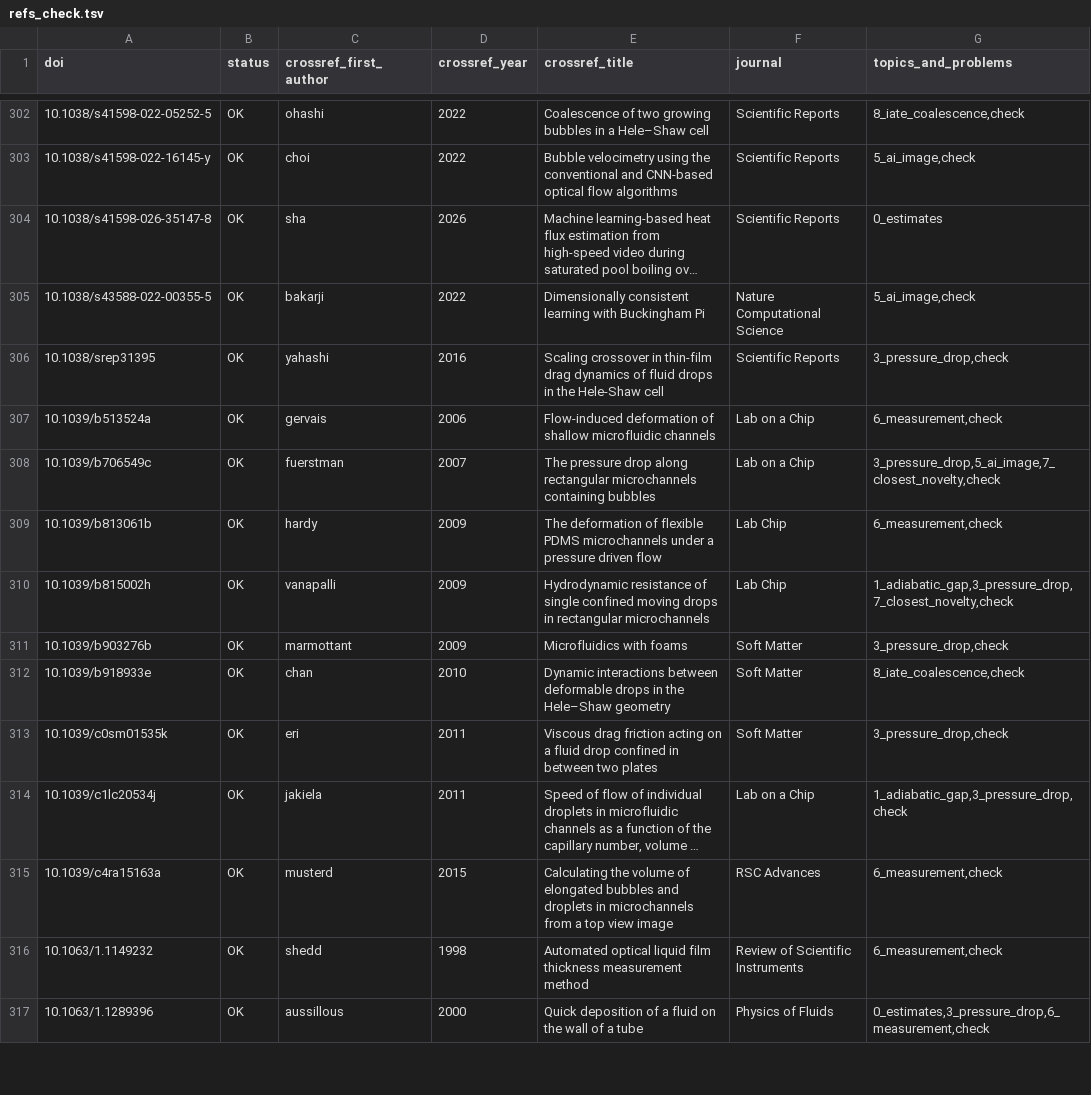
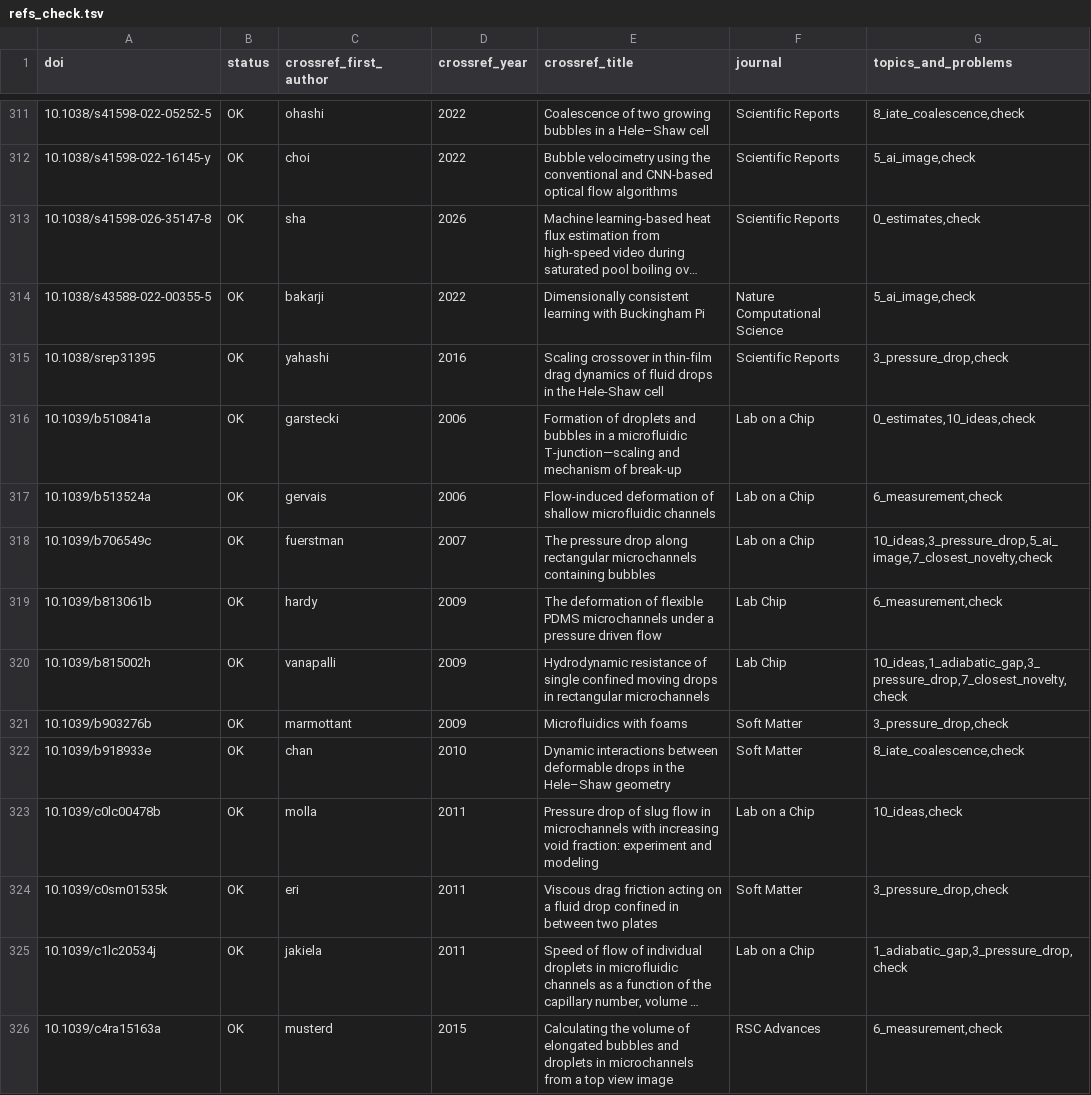
Before and after one commit to tristanchoi2001-collab/bubbles, a TSV file: docs/research/refs_check.tsv, drawn as a sheet; only a part is shown, gaps mark what is left out; the shorter side is filled out with more unchanged rows; long unchanged cells end in …; addresses are those after the commit; the diff covers the shown part only; the diff names each change by its address in the sheet, - before the commit and + after, or states it on an @@ line.

```diff
--- a/docs/research/refs_check.tsv
+++ b/docs/research/refs_check.tsv
-G313 (topics_and_problems): 0_estimates
+G313 (topics_and_problems): 0_estimates,check
+row 316: 10.1039/b510841a | OK | garstecki | 2006 | Formation of droplets and bubbles in a microfluidic T-junction—scaling and mechanism of break-up | Lab on a Chip | 0_estimates,10_ideas,check
-G318 (topics_and_problems): 3_pressure_drop,5_ai_image,7_closest_novelty,check
+G318 (topics_and_problems): 10_ideas,3_pressure_drop,5_ai_image,7_closest_novelty,check
-G320 (topics_and_problems): 1_adiabatic_gap,3_pressure_drop,7_closest_novelty,check
+G320 (topics_and_problems): 10_ideas,1_adiabatic_gap,3_pressure_drop,7_closest_novelty,check
+row 323: 10.1039/c0lc00478b | OK | molla | 2011 | Pressure drop of slug flow in microchannels with increasing void fraction: experiment and modeling | Lab on a Chip | 10_ideas,check
```
Also changed, not shown: 17 added rows and 44 edited cells elsewhere in this file, docs/research/refs_10_ideas.tsv, 9 other files.
